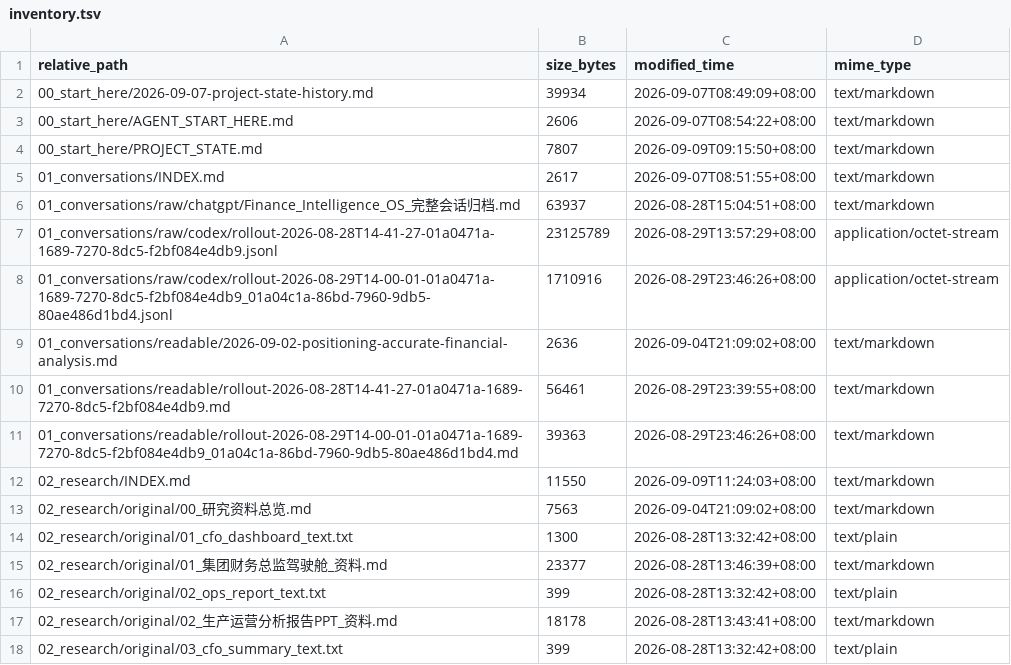
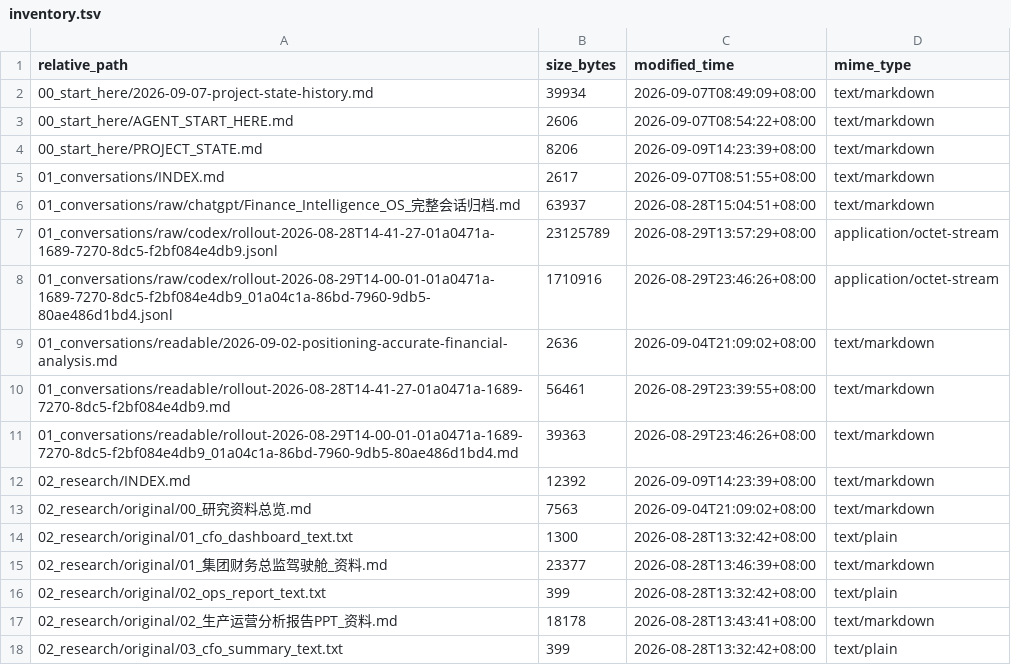
Before and after one commit to davyzhong/FLOW, a TSV file: docs/knowledge-base/99_manifest/inventory.tsv, drawn as a sheet; only a part is shown; the diff covers the shown part only.

```diff
--- a/docs/knowledge-base/99_manifest/inventory.tsv
+++ b/docs/knowledge-base/99_manifest/inventory.tsv
@@ -3,3 +3,3 @@ relative_path	size_bytes	modified_time	mime_type
 00_start_here/AGENT_START_HERE.md	2606	2026-09-07T08:54:22+08:00	text/markdown
-00_start_here/PROJECT_STATE.md	7807	2026-09-09T09:15:50+08:00	text/markdown
+00_start_here/PROJECT_STATE.md	8206	2026-09-09T14:23:39+08:00	text/markdown
 01_conversations/INDEX.md	2617	2026-09-07T08:51:55+08:00	text/markdown
@@ -11,3 +11,3 @@ relative_path	size_bytes	modified_time	mime_type
 01_conversations/readable/rollout-2026-08-29T14-00-01-01a0471a-1689-7270-8dc5-f2bf084e4db9_01a04c1a-86bd-7960-9db5-80ae486d1bd4.md	39363	2026-08-29T23:46:26+08:00	text/markdown
-02_research/INDEX.md	11550	2026-09-09T11:24:03+08:00	text/markdown
+02_research/INDEX.md	12392	2026-09-09T14:23:39+08:00	text/markdown
 02_research/original/00_研究资料总览.md	7563	2026-09-04T21:09:02+08:00	text/markdown
```
Also changed, not shown: 22 added rows elsewhere in this file, 25 other files.
